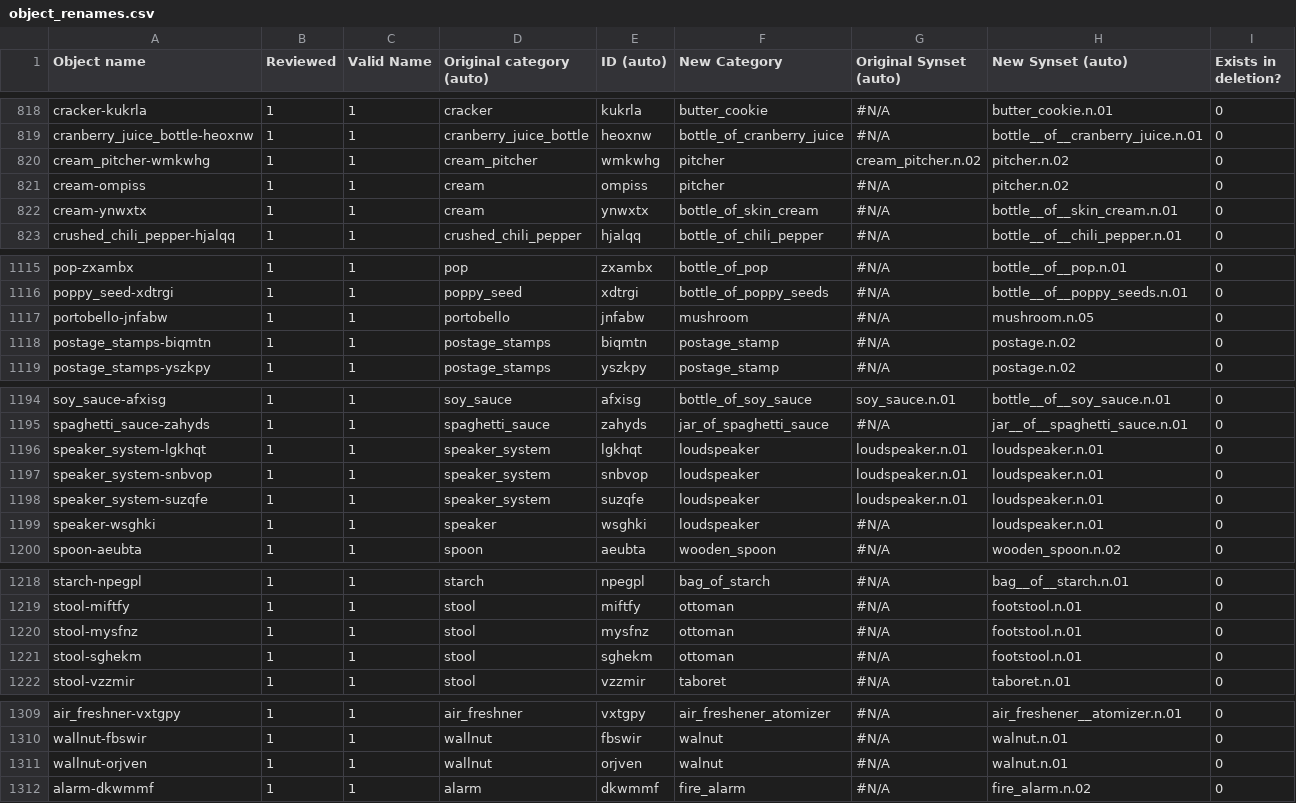
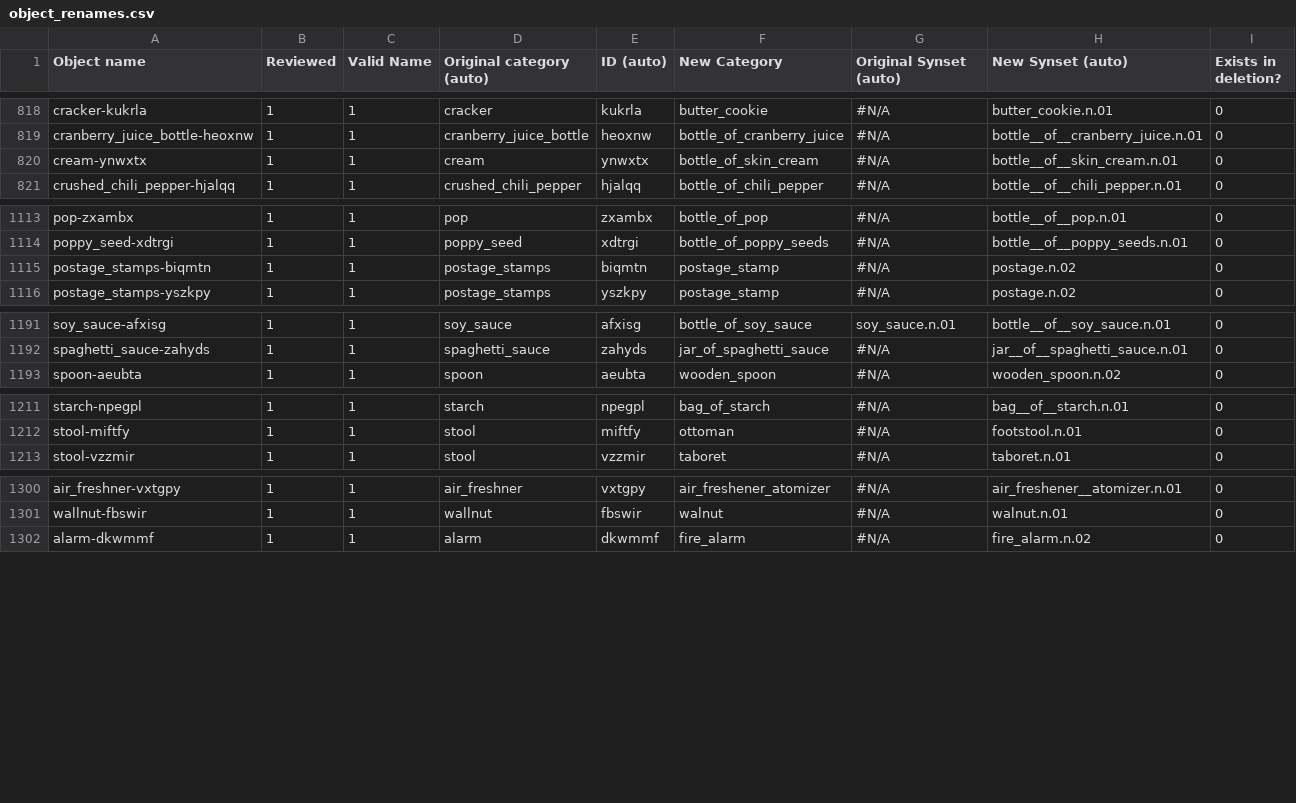
Before and after one commit to embodied-agent-eval/bddl, a CSV file: bddl/generated_data/object_renames.csv, drawn as a sheet; only a part is shown, gaps mark what is left out.

```diff
--- a/bddl/generated_data/object_renames.csv
+++ b/bddl/generated_data/object_renames.csv
@@ -819,4 +819,2 @@ cracker-kukrla,1,1,cracker,kukrla,butter_cookie,#N/A,butter_cookie.n.01,0
 cranberry_juice_bottle-heoxnw,1,1,cranberry_juice_bottle,heoxnw,bottle_of_cranberry_juice,#N/A,bottle__of__cranberry_juice.n.01,0
-cream_pitcher-wmkwhg,1,1,cream_pitcher,wmkwhg,pitcher,cream_pitcher.n.02,pitcher.n.02,0
-cream-ompiss,1,1,cream,ompiss,pitcher,#N/A,pitcher.n.02,0
 cream-ynwxtx,1,1,cream,ynwxtx,bottle_of_skin_cream,#N/A,bottle__of__skin_cream.n.01,0
@@ -1116,3 +1114,2 @@ pop-zxambx,1,1,pop,zxambx,bottle_of_pop,#N/A,bottle__of__pop.n.01,0
 poppy_seed-xdtrgi,1,1,poppy_seed,xdtrgi,bottle_of_poppy_seeds,#N/A,bottle__of__poppy_seeds.n.01,0
-portobello-jnfabw,1,1,portobello,jnfabw,mushroom,#N/A,mushroom.n.05,0
 postage_stamps-biqmtn,1,1,postage_stamps,biqmtn,postage_stamp,#N/A,postage.n.02,0
@@ -1195,6 +1192,2 @@ soy_sauce-afxisg,1,1,soy_sauce,afxisg,bottle_of_soy_sauce,soy_sauce.n.01,bottle_
 spaghetti_sauce-zahyds,1,1,spaghetti_sauce,zahyds,jar_of_spaghetti_sauce,#N/A,jar__of__spaghetti_sauce.n.01,0
-speaker_system-lgkhqt,1,1,speaker_system,lgkhqt,loudspeaker,loudspeaker.n.01,loudspeaker.n.01,0
-speaker_system-snbvop,1,1,speaker_system,snbvop,loudspeaker,loudspeaker.n.01,loudspeaker.n.01,0
-speaker_system-suzqfe,1,1,speaker_system,suzqfe,loudspeaker,loudspeaker.n.01,loudspeaker.n.01,0
-speaker-wsghki,1,1,speaker,wsghki,loudspeaker,#N/A,loudspeaker.n.01,0
 spoon-aeubta,1,1,spoon,aeubta,wooden_spoon,#N/A,wooden_spoon.n.02,0
@@ -1219,4 +1212,2 @@ starch-npegpl,1,1,starch,npegpl,bag_of_starch,#N/A,bag__of__starch.n.01,0
 stool-miftfy,1,1,stool,miftfy,ottoman,#N/A,footstool.n.01,0
-stool-mysfnz,1,1,stool,mysfnz,ottoman,#N/A,footstool.n.01,0
-stool-sghekm,1,1,stool,sghekm,ottoman,#N/A,footstool.n.01,0
 stool-vzzmir,1,1,stool,vzzmir,taboret,#N/A,taboret.n.01,0
@@ -1310,3 +1301,2 @@ air_freshner-vxtgpy,1,1,air_freshner,vxtgpy,air_freshener_atomizer,#N/A,air_fres
 wallnut-fbswir,1,1,wallnut,fbswir,walnut,#N/A,walnut.n.01,0
-wallnut-orjven,1,1,wallnut,orjven,walnut,#N/A,walnut.n.01,0
 alarm-dkwmmf,1,1,alarm,dkwmmf,fire_alarm,#N/A,fire_alarm.n.02,0
```
